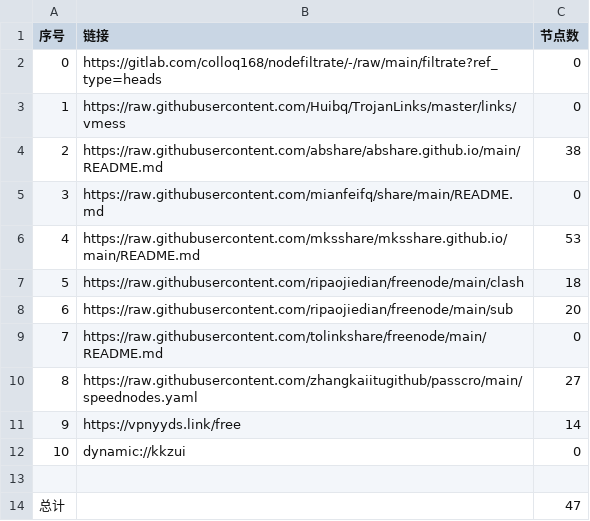
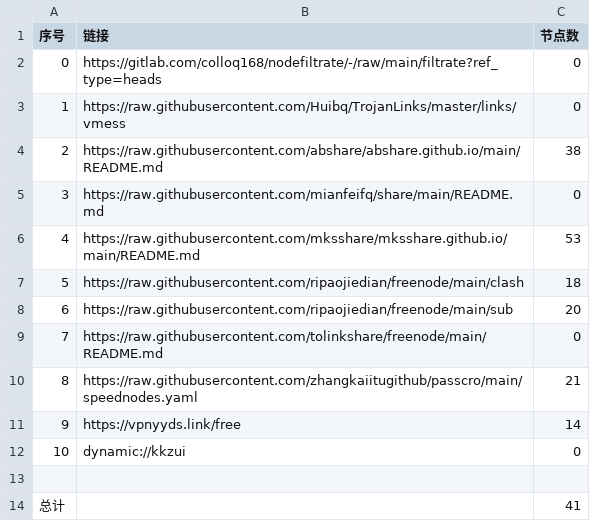
Before and after one commit to cursoredu2/NoMoreWalls, a CSV file: list_result.csv, drawn as a sheet.

```diff
--- a/list_result.csv
+++ b/list_result.csv
@@ -9,3 +9,3 @@
 7,https://raw.githubusercontent.com/tolinkshare/freenode/main/README.md,0
-8,https://raw.githubusercontent.com/zhangkaiitugithub/passcro/main/speednodes.yaml,27
+8,https://raw.githubusercontent.com/zhangkaiitugithub/passcro/main/speednodes.yaml,21
 9,https://vpnyyds.link/free,14
@@ -13,2 +13,2 @@
 
-总计,,47
+总计,,41
```
Also changed, not shown: 8 other files.
